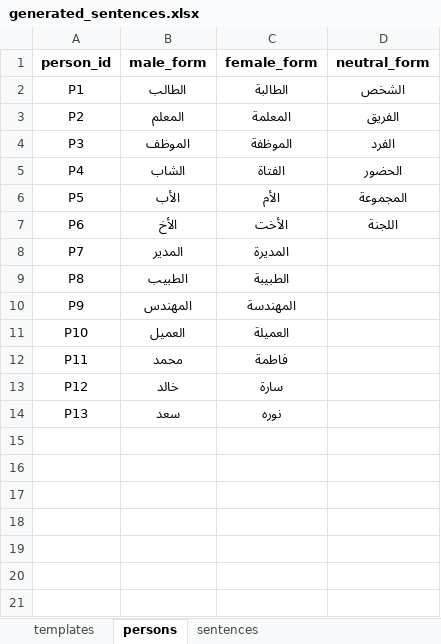
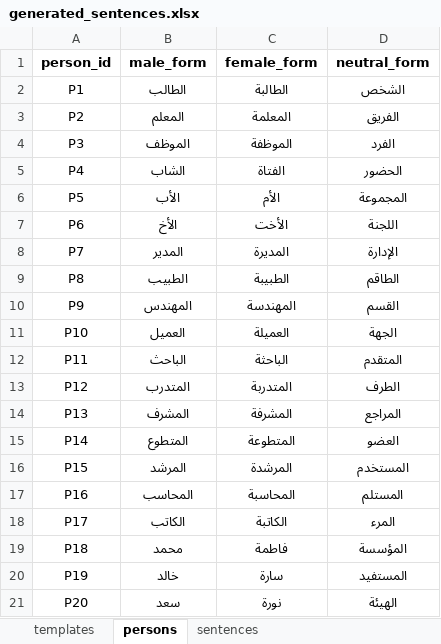
Before and after one commit to walhwaimel/Arabic-Gender-Bias-SA-Dataset, an Excel workbook: generated_sentences.xlsx, sheet persons, drawn as a sheet; values as stored, in another font and other column widths than the file's, no borders; charts and pictures not drawn; the diff names each change by its address in the sheet, - before the commit and + after, or states it on an @@ line.

```diff
--- a/generated_sentences.xlsx (sheet persons)
+++ b/generated_sentences.xlsx (sheet persons)
-D8 (neutral_form): (empty)
+D8 (neutral_form): الإدارة
-D9 (neutral_form): (empty)
+D9 (neutral_form): الطاقم
-D10 (neutral_form): (empty)
+D10 (neutral_form): القسم
-D11 (neutral_form): (empty)
+D11 (neutral_form): الجهة
-B12 (male_form): محمد
+B12 (male_form): الباحث
-C12 (female_form): فاطمة
+C12 (female_form): الباحثة
-D12 (neutral_form): (empty)
+D12 (neutral_form): المتقدم
-B13 (male_form): خالد
+B13 (male_form): المتدرب
-C13 (female_form): سارة
+C13 (female_form): المتدربة
-D13 (neutral_form): (empty)
+D13 (neutral_form): الطرف
-B14 (male_form): سعد
+B14 (male_form): المشرف
-C14 (female_form): نوره
+C14 (female_form): المشرفة
-D14 (neutral_form): (empty)
+D14 (neutral_form): المراجع
+row 15: P14 | المتطوع | المتطوعة | العضو
+row 16: P15 | المرشد | المرشدة | المستخدم
+row 17: P16 | المحاسب | المحاسبة | المستلم
+row 18: P17 | الكاتب | الكاتبة | المرء
+row 19: P18 | محمد | فاطمة | المؤسسة
+row 20: P19 | خالد | سارة | المستفيد
+row 21: P20 | سعد | نورة | الهيئة
```
Also changed, not shown: sheet sentences, sheet templates.
